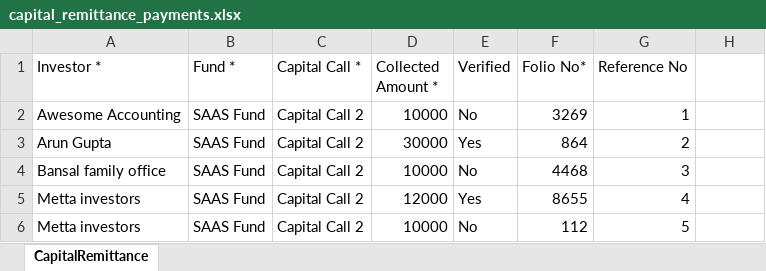
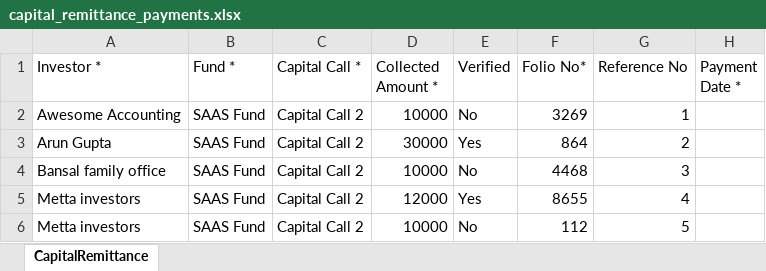
Before and after one commit to sampadadiwan/IRM, an Excel workbook: public/sample_uploads/capital_remittance_payments.xlsx, sheet CapitalRemittance, drawn as a sheet; values as stored, in another font and other column widths than the file's, no borders; the diff names each change by its address in the sheet, - before the commit and + after, or states it on an @@ line.

Commit message:
Added payment date to import capital rem payments

```diff
--- a/public/sample_uploads/capital_remittance_payments.xlsx (sheet CapitalRemittance)
+++ b/public/sample_uploads/capital_remittance_payments.xlsx (sheet CapitalRemittance)
-H1: (empty)
+H1: Payment Date *
```
Also changed, not shown: 2 other files.
